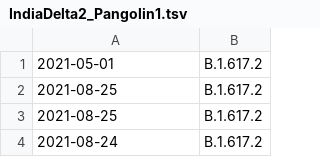
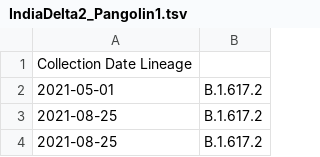
Before and after one commit to Jgergely11/test2, a TSV file: IndiaDelta2_Pangolin1.tsv, drawn as a sheet; only a part is shown; the shorter side is filled out with more unchanged rows; the diff names each change by its address in the sheet, - before the commit and + after, or states it on an @@ line.

Commit message:
Update IndiaDelta2_Pangolin1.tsv

```diff
--- a/IndiaDelta2_Pangolin1.tsv
+++ b/IndiaDelta2_Pangolin1.tsv
+row 1: Collection Date Lineage
```
